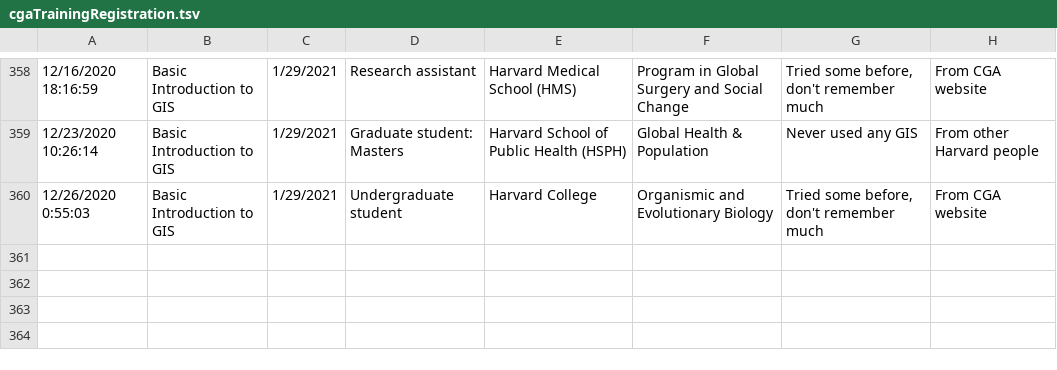
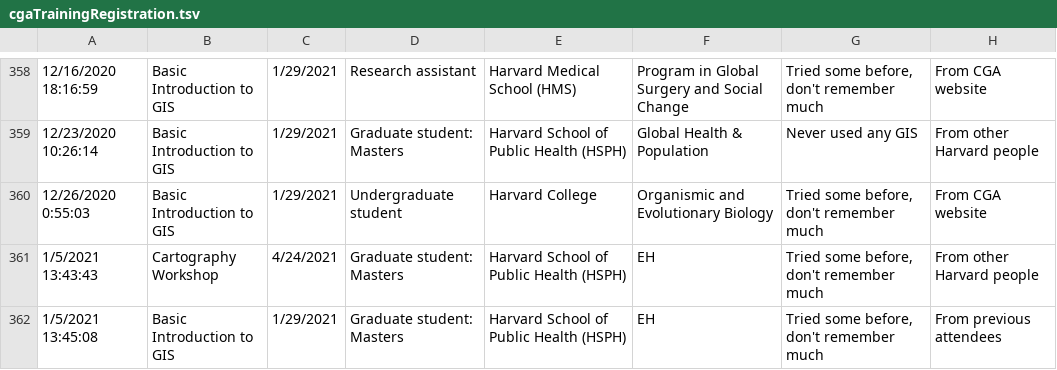
Before and after one commit to IQSS/iqss-metrics-dashboard, a TSV file: assets/data/cgaTrainingRegistration.tsv, drawn as a sheet; only a part is shown, gaps mark what is left out; the diff names each change by its address in the sheet, - before the commit and + after, or states it on an @@ line.

Commit message:
Automated push of new data by iqss-metrics-backend on Wed Jan  6 00:21:11 UTC 2021

```diff
--- a/assets/data/cgaTrainingRegistration.tsv
+++ b/assets/data/cgaTrainingRegistration.tsv
+row 361: 1/5/2021 13:43:43 | Cartography Workshop | 4/24/2021 | Graduate student: Masters | Harvard School of Public Health (HSPH) | EH | Tried some before, don't remember much | From other Harvard people
+row 362: 1/5/2021 13:45:08 | Basic Introduction to GIS | 1/29/2021 | Graduate student: Masters | Harvard School of Public Health (HSPH) | EH | Tried some before, don't remember much | From previous attendees
```
Also changed, not shown: assets/data/cgaContact.tsv, assets/data/cgaEventRegistration.tsv, 14 other files.
